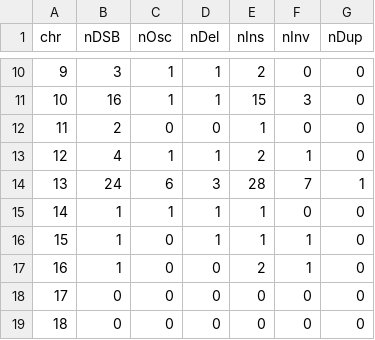
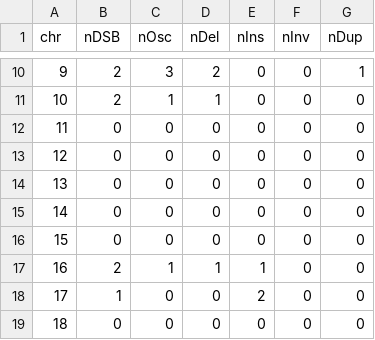
Before and after one commit to swinnall/SVGen, a TSV file: output/sumstats/sumStats_chrom.tsv, drawn as a sheet; only a part is shown, gaps mark what is left out; the diff covers the shown part only.

```diff
--- a/output/sumstats/sumStats_chrom.tsv
+++ b/output/sumstats/sumStats_chrom.tsv
@@ -10,10 +10,10 @@ chr	nDSB	nOsc	nDel	nIns	nInv	nDup
-9	3	1	1	2	0	0
-10	16	1	1	15	3	0
-11	2	0	0	1	0	0
-12	4	1	1	2	1	0
-13	24	6	3	28	7	1
-14	1	1	1	1	0	0
-15	1	0	1	1	1	0
-16	1	0	0	2	1	0
-17	0	0	0	0	0	0
+9	2	3	2	0	0	1
+10	2	1	1	0	0	0
+11	0	0	0	0	0	0
+12	0	0	0	0	0	0
+13	0	0	0	0	0	0
+14	0	0	0	0	0	0
+15	0	0	0	0	0	0
+16	2	1	1	1	0	0
+17	1	0	0	2	0	0
 18	0	0	0	0	0	0
```
Also changed, not shown: 45 edited cells elsewhere in this file, output/ShatterSeek/R/CNData.tsv, output/ShatterSeek/R/SVData.tsv, 10 other files.
